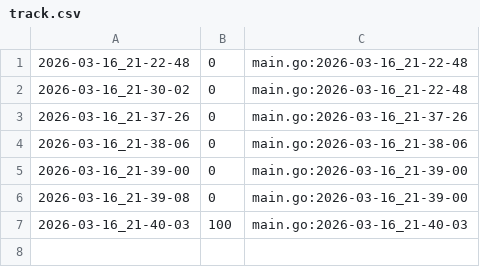
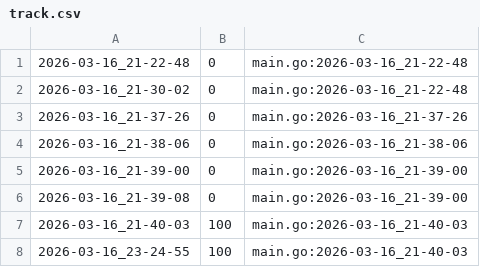
Before and after one commit to qxcode-course/ed-seg-bloco-a-joseluis1100, a CSV file: tasks/.tko/track/ed@ilhas/track.csv, drawn as a sheet.

```diff
--- a/tasks/.tko/track/ed@ilhas/track.csv
+++ b/tasks/.tko/track/ed@ilhas/track.csv
@@ -7 +7,2 @@
 2026-03-16_21-40-03,100,main.go:2026-03-16_21-40-03
+2026-03-16_23-24-55,100,main.go:2026-03-16_21-40-03
```
Also changed, not shown: 6 other files.
